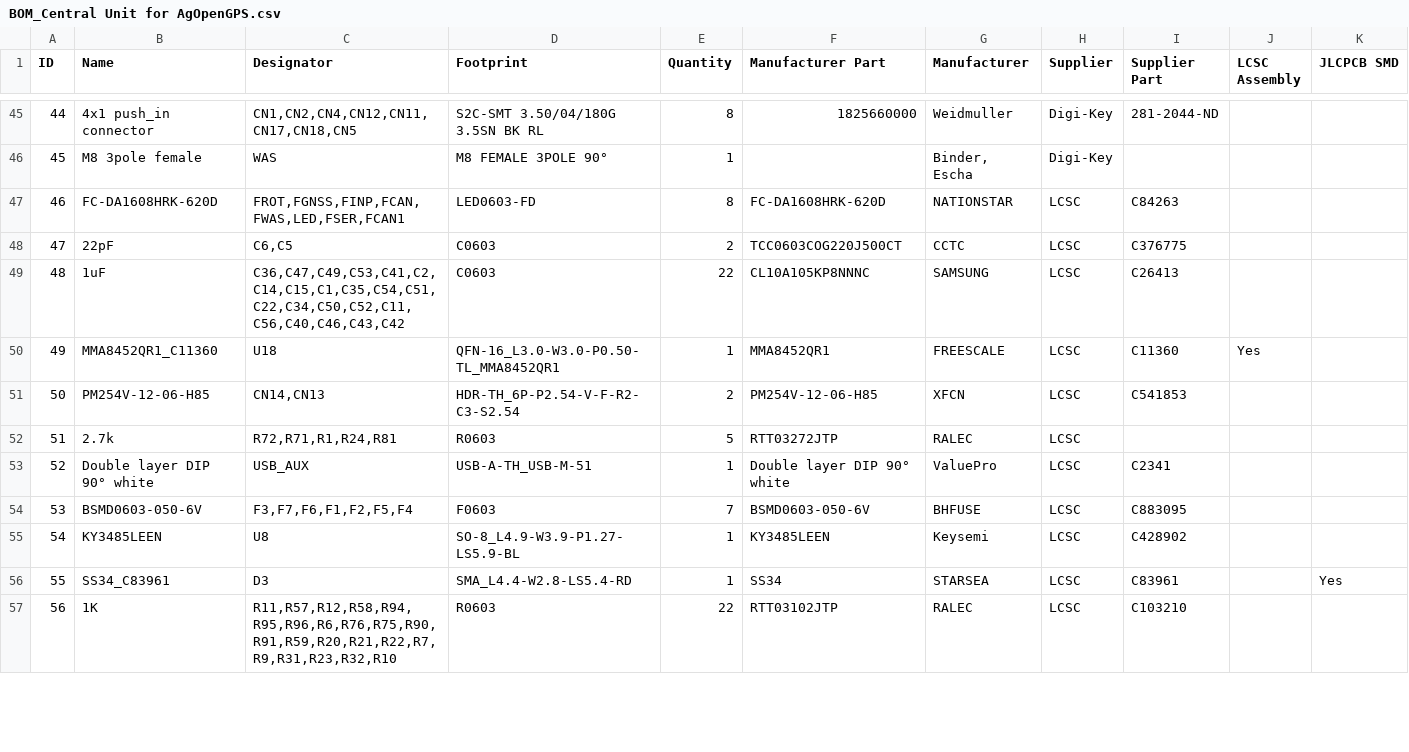
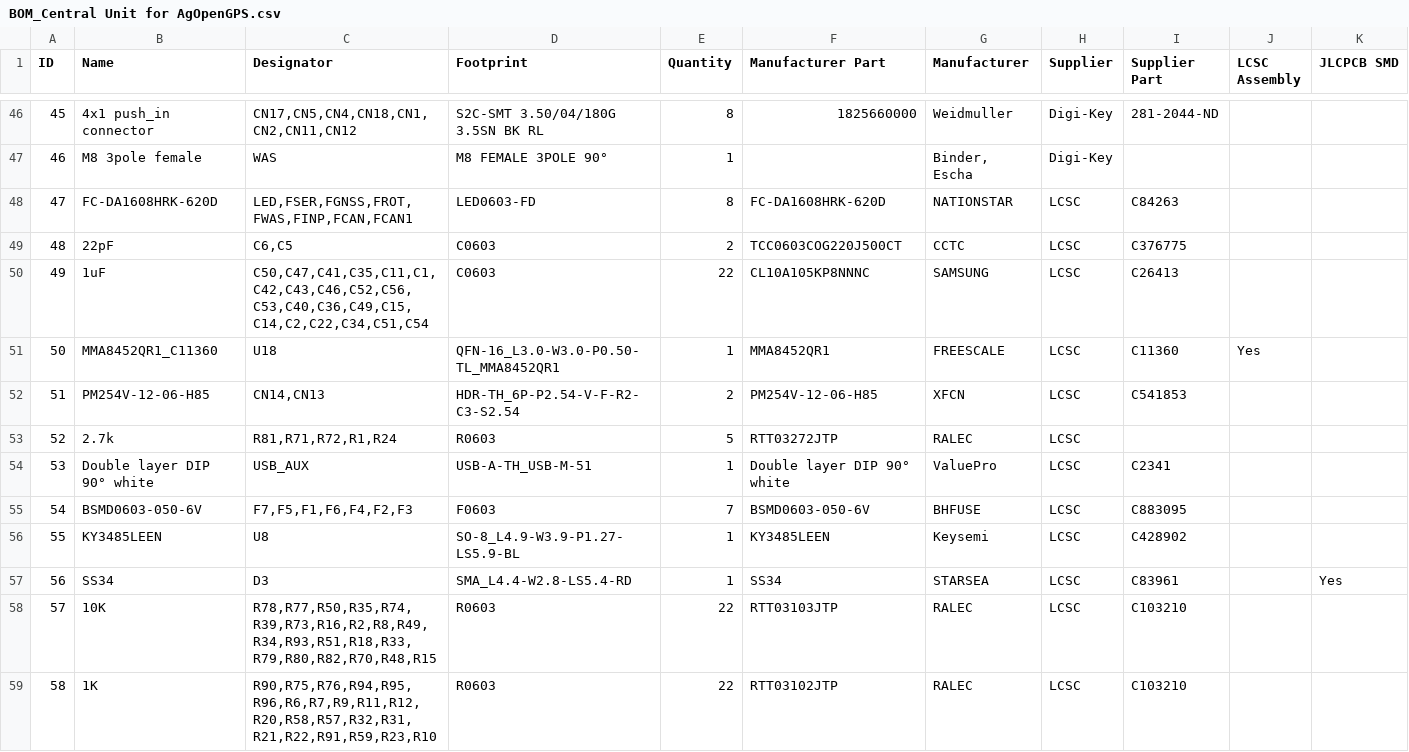
Before and after one commit to GormR/HW_for_AgOpenGPS, a CSV file: central_unit/production_data/BOM_Central Unit for AgOpenGPS.csv, drawn as a sheet; only a part is shown, gaps mark what is left out; addresses are those after the commit; the diff covers the shown part only; the diff names each change by its address in the sheet, - before the commit and + after, or states it on an @@ line.

```diff
--- a/central_unit/production_data/BOM_Central Unit for AgOpenGPS.csv
+++ b/central_unit/production_data/BOM_Central Unit for AgOpenGPS.csv
@@ column A (ID) renumbered from row 3 down @@
-C46 (Designator): CN1,CN2,CN4,CN12,CN11,CN17,CN18,CN5
+C46 (Designator): CN17,CN5,CN4,CN18,CN1,CN2,CN11,CN12
-C48 (Designator): FROT,FGNSS,FINP,FCAN,FWAS,LED,FSER,FCAN1
+C48 (Designator): LED,FSER,FGNSS,FROT,FWAS,FINP,FCAN,FCAN1
-C50 (Designator): C36,C47,C49,C53,C41,C2,C14,C15,C1,C35,C54,C51,C22,C34,C50,C52,C11,C56,C40,C46,C43,C42
+C50 (Designator): C50,C47,C41,C35,C11,C1,C42,C43,C46,C52,C56,C53,C40,C36,C49,C15,C14,C2,C22,C34,C51,C54
-C53 (Designator): R72,R71,R1,R24,R81
+C53 (Designator): R81,R71,R72,R1,R24
-C55 (Designator): F3,F7,F6,F1,F2,F5,F4
+C55 (Designator): F7,F5,F1,F6,F4,F2,F3
-B57 (Name): SS34_C83961
+B57 (Name): SS34
+row 58: 57 | 10K | R78,R77,R50,R35,R74,R39,R73,R16,R2,R8,R49,R34,R93,R51,R18,R33,R79,R80,R82,R70,R48,R15 | R0603 | 22 | RTT03103JTP | RALEC | LCSC | C103210
-C59 (Designator): R11,R57,R12,R58,R94,R95,R96,R6,R76,R75,R90,R91,R59,R20,R21,R22,R7,R9,R31,R23,R32,R10
+C59 (Designator): R90,R75,R76,R94,R95,R96,R6,R7,R9,R11,R12,R20,R58,R57,R32,R31,R21,R22,R91,R59,R23,R10
```
Also changed, not shown: 4 added rows, 3 removed rows and 26 edited cells elsewhere in this file, 8 other files.
